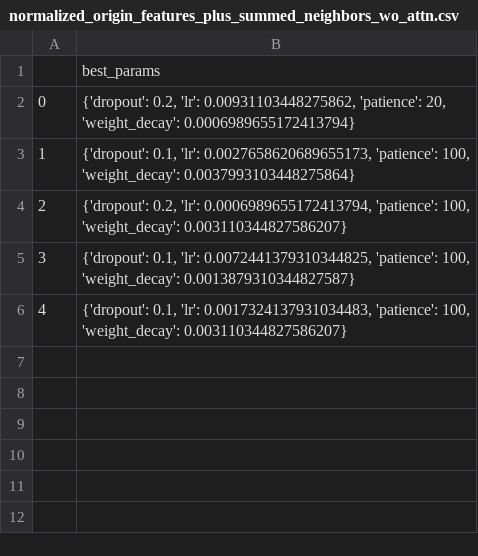
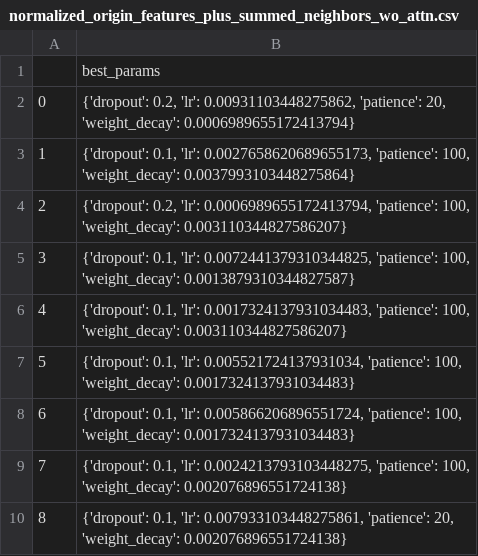
Before and after one commit to danielwalke/GraphAware, a CSV file: neural_net/normalized_origin_features_plus_summed_neighbors_wo_attn.csv, drawn as a sheet; the diff names each change by its address in the sheet, - before the commit and + after, or states it on an @@ line.

```diff
--- a/neural_net/normalized_origin_features_plus_summed_neighbors_wo_attn.csv
+++ b/neural_net/normalized_origin_features_plus_summed_neighbors_wo_attn.csv
+row 7: 5 | {'dropout': 0.1, 'lr': 0.005521724137931034, 'patience': 100, 'weight_decay': 0.0017324137931034483}
+row 8: 6 | {'dropout': 0.1, 'lr': 0.005866206896551724, 'patience': 100, 'weight_decay': 0.0017324137931034483}
+row 9: 7 | {'dropout': 0.1, 'lr': 0.0024213793103448275, 'patience': 100, 'weight_decay': 0.002076896551724138}
+row 10: 8 | {'dropout': 0.1, 'lr': 0.007933103448275861, 'patience': 20, 'weight_decay': 0.002076896551724138}
```
Also changed, not shown: 4 other files.
